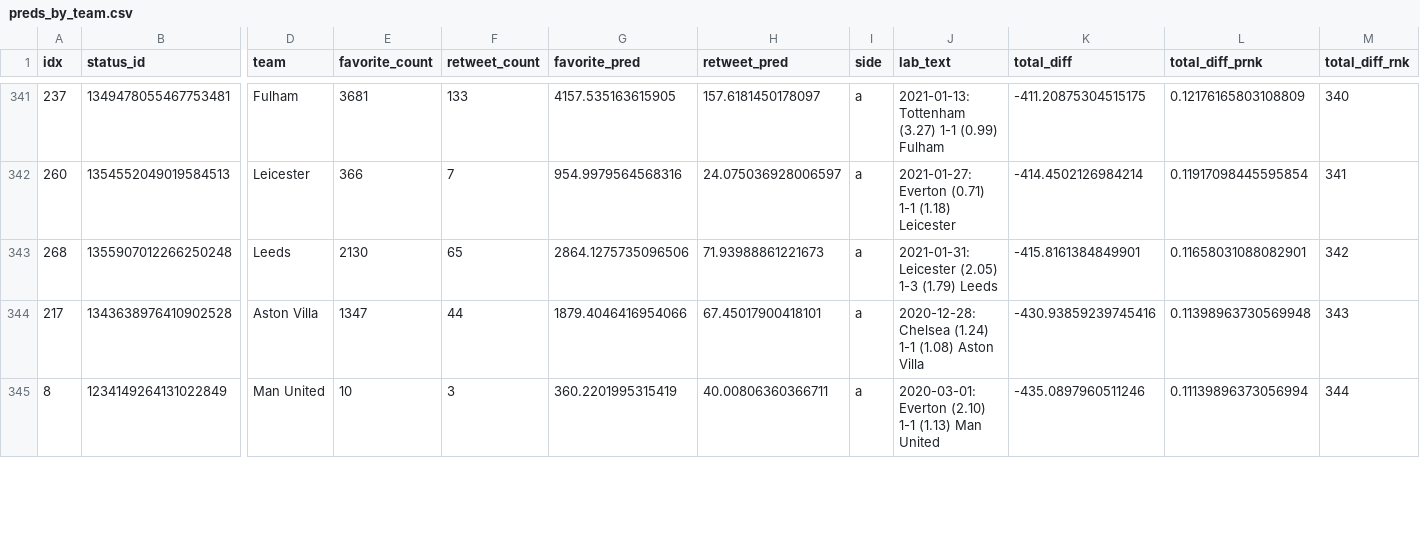
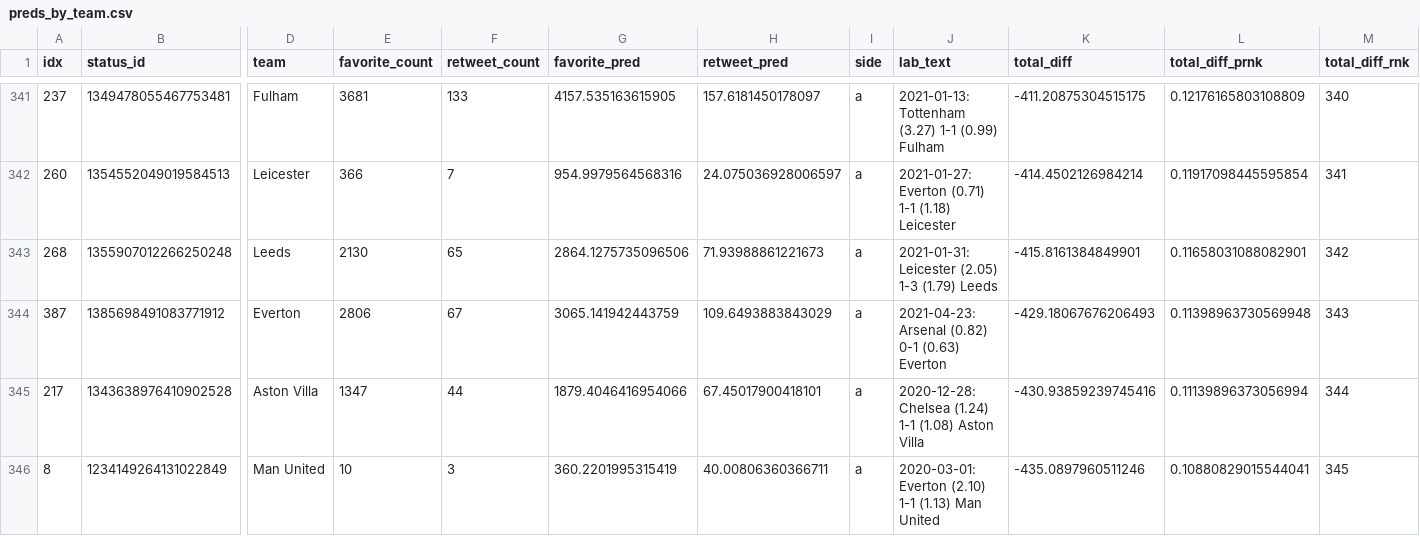
Before and after one commit to tonyelhabr/xengagement, a CSV file: inst/extdata/preds_by_team.csv, drawn as a sheet; only a part is shown, gaps mark what is left out; addresses are those after the commit; rows hold the shown columns only; the diff covers the shown part only; the diff names each change by its address in the sheet, - before the commit and + after, or states it on an @@ line.

```diff
--- a/inst/extdata/preds_by_team.csv
+++ b/inst/extdata/preds_by_team.csv
+row 344: 387 | 1385698491083771912 | Everton | 2806 | 67 | 3065.141942443759 | 109.6493883843029 | a | 2021-04-23: Arsenal (0.82) 0-1 (0.63) Everton | -429.18067676206493 | 0.11398963730569948 | 343
-L345 (total_diff_prnk): 0.11398963730569948
+L345 (total_diff_prnk): 0.11139896373056994
-M345 (total_diff_rnk): 343
+M345 (total_diff_rnk): 344
-L346 (total_diff_prnk): 0.11139896373056994
+L346 (total_diff_prnk): 0.10880829015544041
-M346 (total_diff_rnk): 344
+M346 (total_diff_rnk): 345
```
Also changed, not shown: 3 added rows, 4 removed rows and 52 edited cells elsewhere in this file, inst/extdata/preds.csv, 6 other files.
